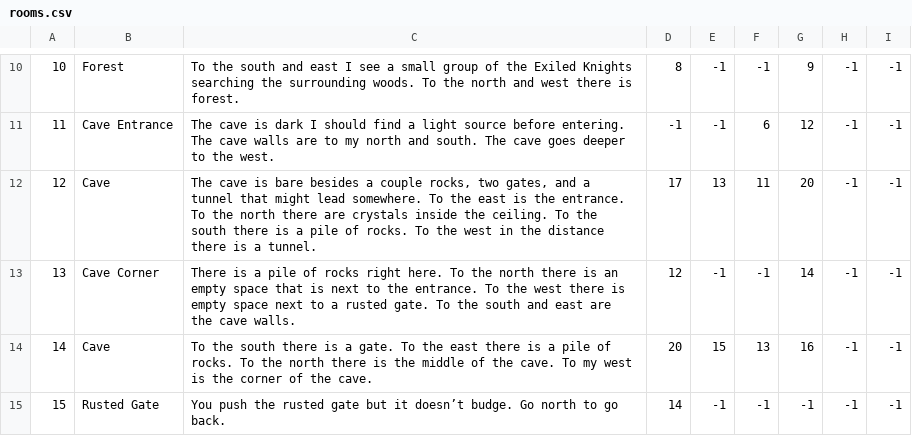
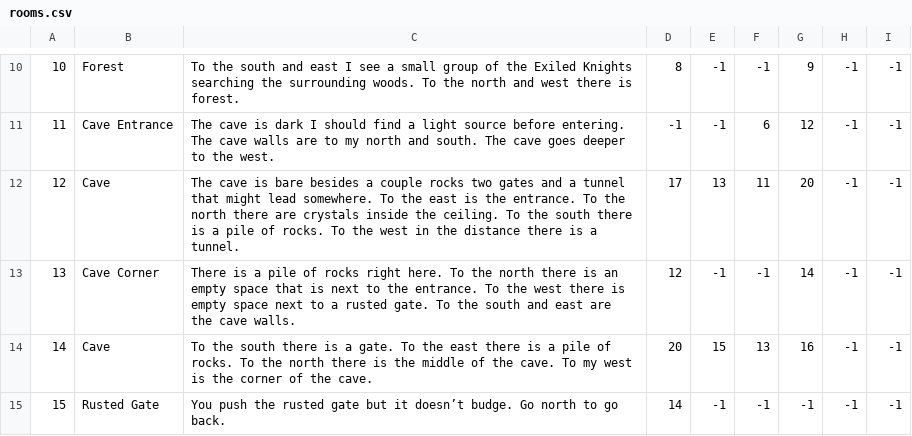
Before and after one commit to Kharolus-Rex/Soulsborne, a CSV file: WorldEngine/CSVFiles/rooms.csv, drawn as a sheet; only a part is shown, gaps mark what is left out; the diff names each change by its address in the sheet, - before the commit and + after, or states it on an @@ line.

```diff
--- a/WorldEngine/CSVFiles/rooms.csv
+++ b/WorldEngine/CSVFiles/rooms.csv
-C12: …a couple rocks, two gates, and a…
+C12: …a couple rocks two gates and a…
```
Also changed, not shown: 1 other file.
